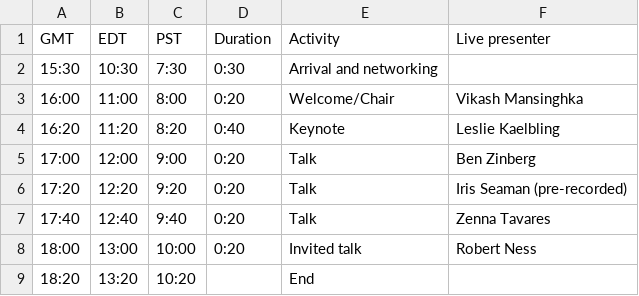
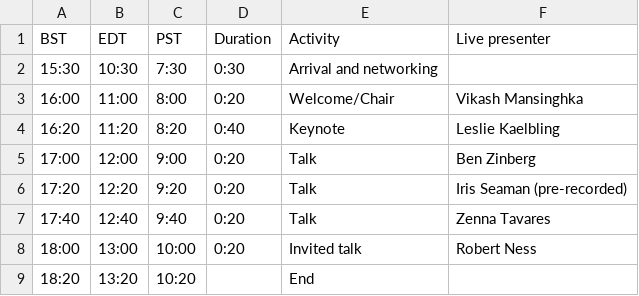
Before and after one commit to probprog-conference/probprog-conference.github.io, a CSV file: _data/schedule-2020-oct22-session1.csv, drawn as a sheet.

Commit message:
updated schedule to refer to BST instead of GMT

```diff
--- a/_data/schedule-2020-oct22-session1.csv
+++ b/_data/schedule-2020-oct22-session1.csv
@@ -1,2 +1,2 @@
-GMT,EDT,PST,Duration,Activity,Live presenter,,,,,,,,
+BST,EDT,PST,Duration,Activity,Live presenter,,,,,,,,
 15:30,10:30,7:30,0:30,Arrival and networking,,,,,,,,,
```
Also changed, not shown: _data/schedule-2020-oct22-session2.csv, _data/schedule-2020-oct23-session1.csv, 4 other files.
